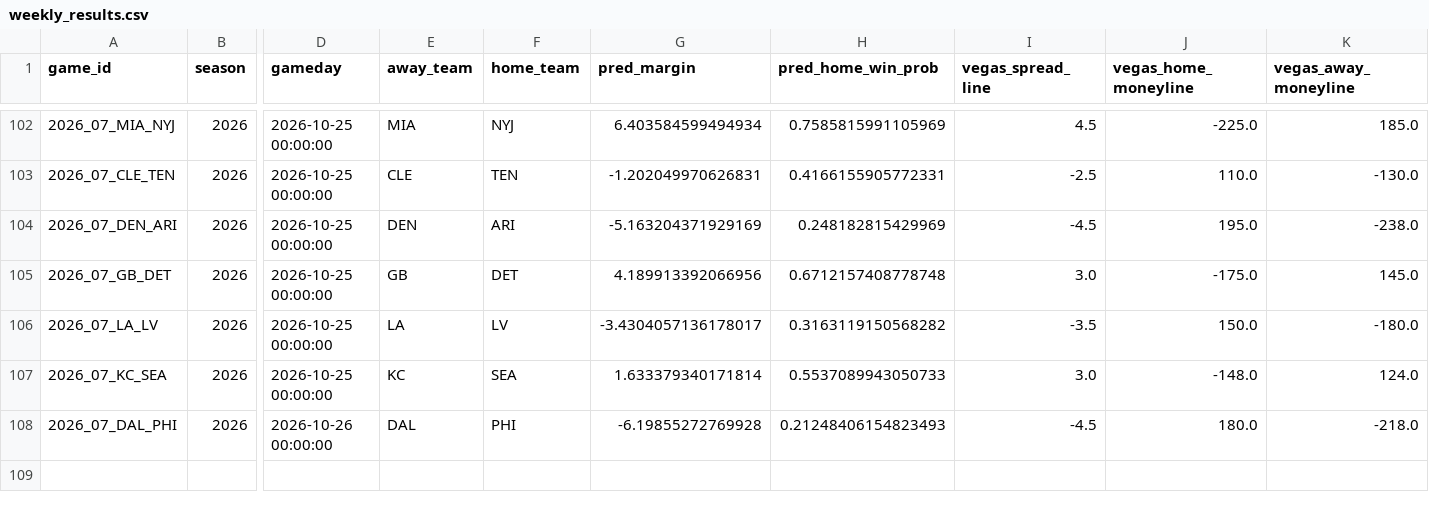
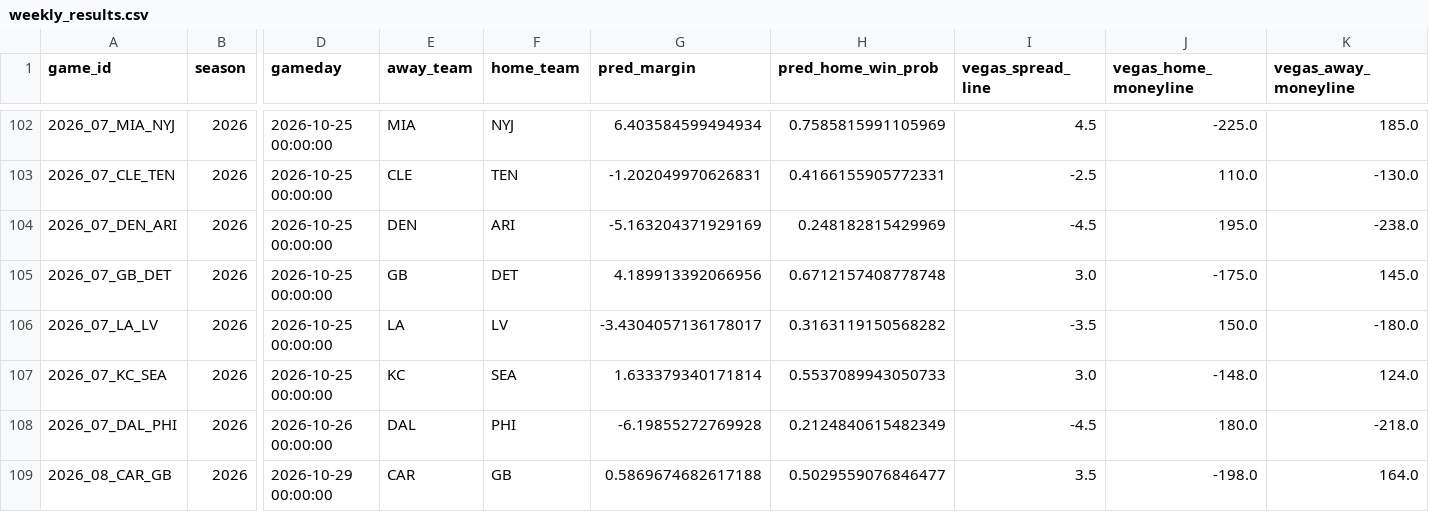
Before and after one commit to yangitangi/nfl-model, a CSV file: outputs/weekly_results.csv, drawn as a sheet; only a part is shown, gaps mark what is left out; rows hold the shown columns only; the diff names each change by its address in the sheet, - before the commit and + after, or states it on an @@ line.

```diff
--- a/outputs/weekly_results.csv
+++ b/outputs/weekly_results.csv
-H108 (pred_home_win_prob): 0.21248406154823493
+H108 (pred_home_win_prob): 0.2124840615482349
+row 109: 2026_08_CAR_GB | 2026 | 2026-10-29 00:00:00 | CAR | GB | 0.5869674682617188 | 0.5029559076846477 | 3.5 | -198.0 | 164.0
```
Also changed, not shown: outputs/analyst_notes.csv, outputs/bets.csv, 1 other file.
